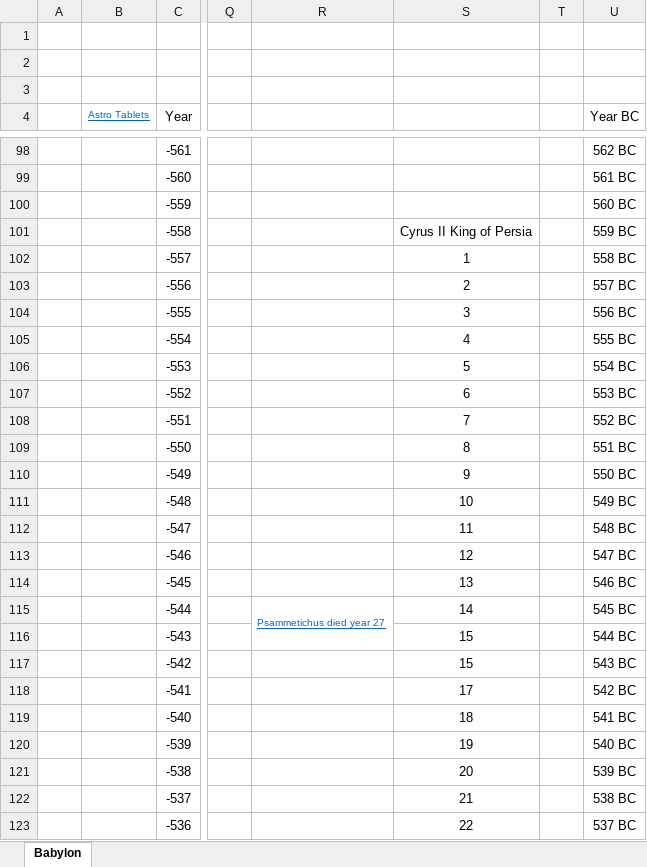
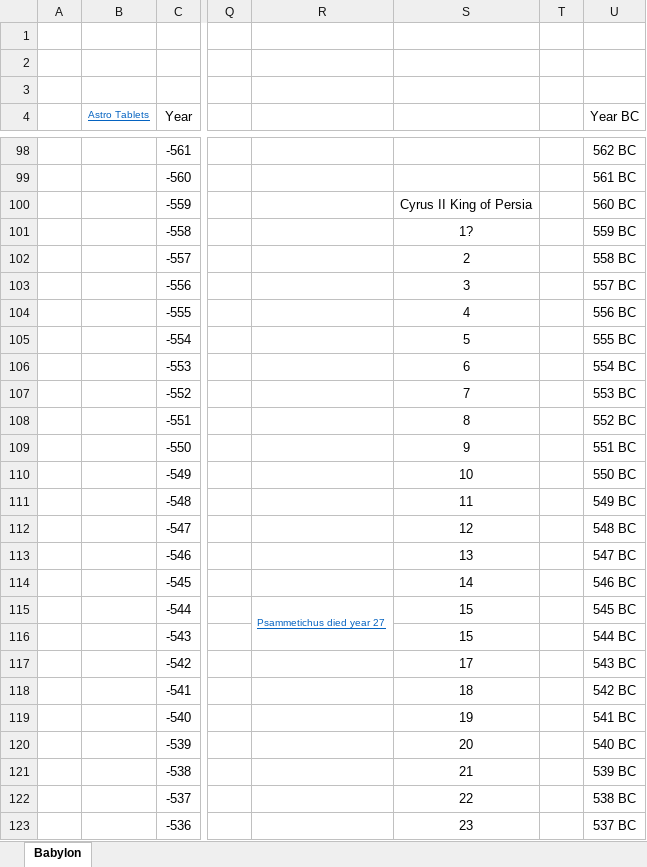
Before and after one commit to jacob-pro/jerusalem-book, an Excel workbook: src/timelines/chapter_2_babylon.xlsx, sheet Babylon, drawn as a sheet; only a part is shown, gaps mark what is left out; values as stored, in another font and other column widths than the file's, no borders; charts and pictures not drawn; the diff covers the shown part only; the diff names each change by its address in the sheet, - before the commit and + after, or states it on an @@ line.

```diff
--- a/src/timelines/chapter_2_babylon.xlsx (sheet Babylon)
+++ b/src/timelines/chapter_2_babylon.xlsx (sheet Babylon)
-S100: (empty)
+S100: Cyrus II King of Persia
-S101: Cyrus II King of Persia
+S101: 1?
-S102: 1
+S102: 2
-S103: 2
+S103: 3
-S104: 3
+S104: 4
-S105: 4
+S105: 5
-S106: 5
+S106: 6
-S107: 6
+S107: 7
-S108: 7
+S108: 8
-S109: 8
+S109: 9
-S110: 9
+S110: 10
-S111: 10
+S111: 11
-S112: 11
+S112: 12
-S113: 12
+S113: 13
-S114: 13
+S114: 14
-S115: 14
+S115: 15
-S117: 15
+S117: 17
-S118: 17
+S118: 18
-S119: 18
+S119: 19
-S120: 19
+S120: 20
-S121: 20
+S121: 21
-S122: 21
+S122: 22
-S123: 22
+S123: 23
```
Also changed, not shown: 7 edited cells elsewhere in this sheet, 6 other files.
